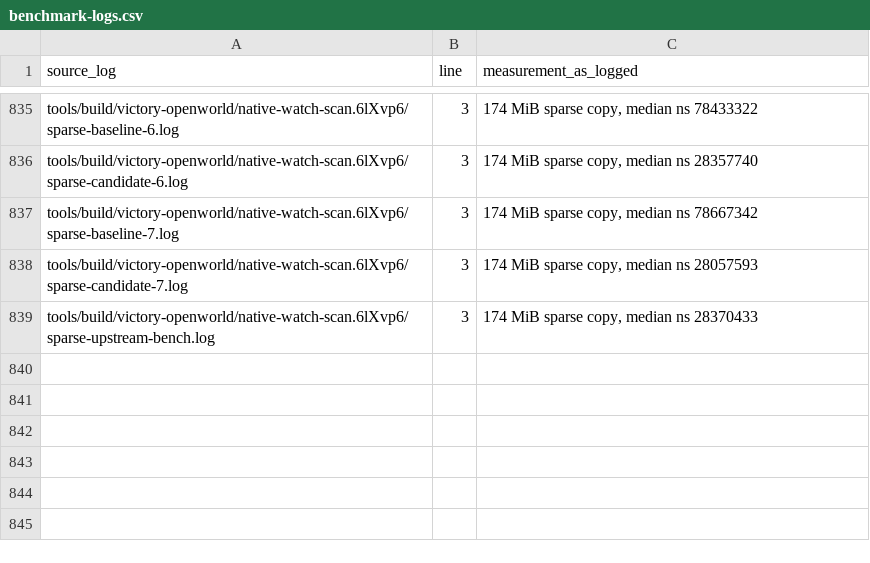
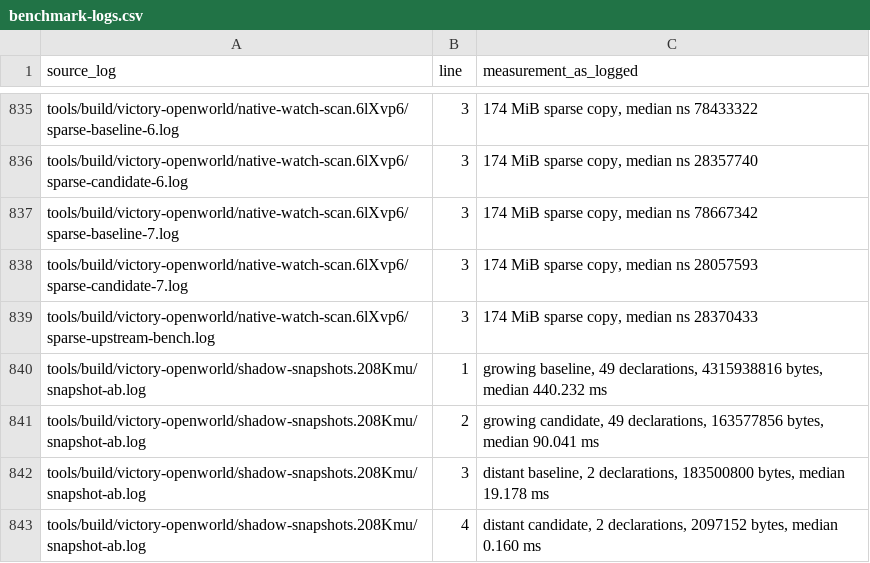
Before and after one commit to gmankab/gta6-wiki, a CSV file: data/benchmark-logs.csv, drawn as a sheet; only a part is shown, gaps mark what is left out; the diff names each change by its address in the sheet, - before the commit and + after, or states it on an @@ line.

```diff
--- a/data/benchmark-logs.csv
+++ b/data/benchmark-logs.csv
+row 840: tools/build/victory-openworld/shadow-snapshots.208Kmu/snapshot-ab.log | 1 | growing baseline, 49 declarations, 4315938816 bytes, median 440.232 ms
+row 841: tools/build/victory-openworld/shadow-snapshots.208Kmu/snapshot-ab.log | 2 | growing candidate, 49 declarations, 163577856 bytes, median 90.041 ms
+row 842: tools/build/victory-openworld/shadow-snapshots.208Kmu/snapshot-ab.log | 3 | distant baseline, 2 declarations, 183500800 bytes, median 19.178 ms
+row 843: tools/build/victory-openworld/shadow-snapshots.208Kmu/snapshot-ab.log | 4 | distant candidate, 2 declarations, 2097152 bytes, median 0.160 ms
```
Also changed, not shown: data/runs.csv, 2 other files.
